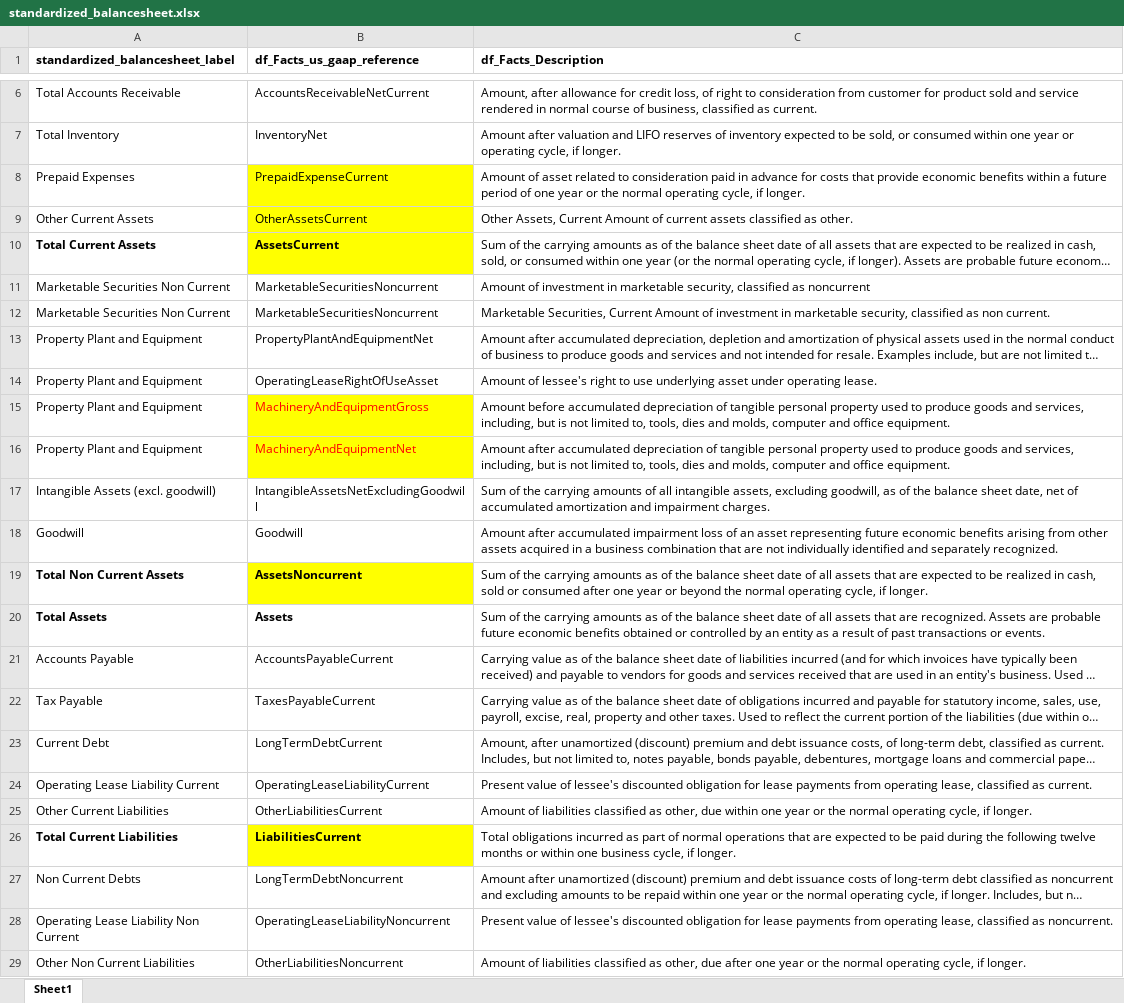
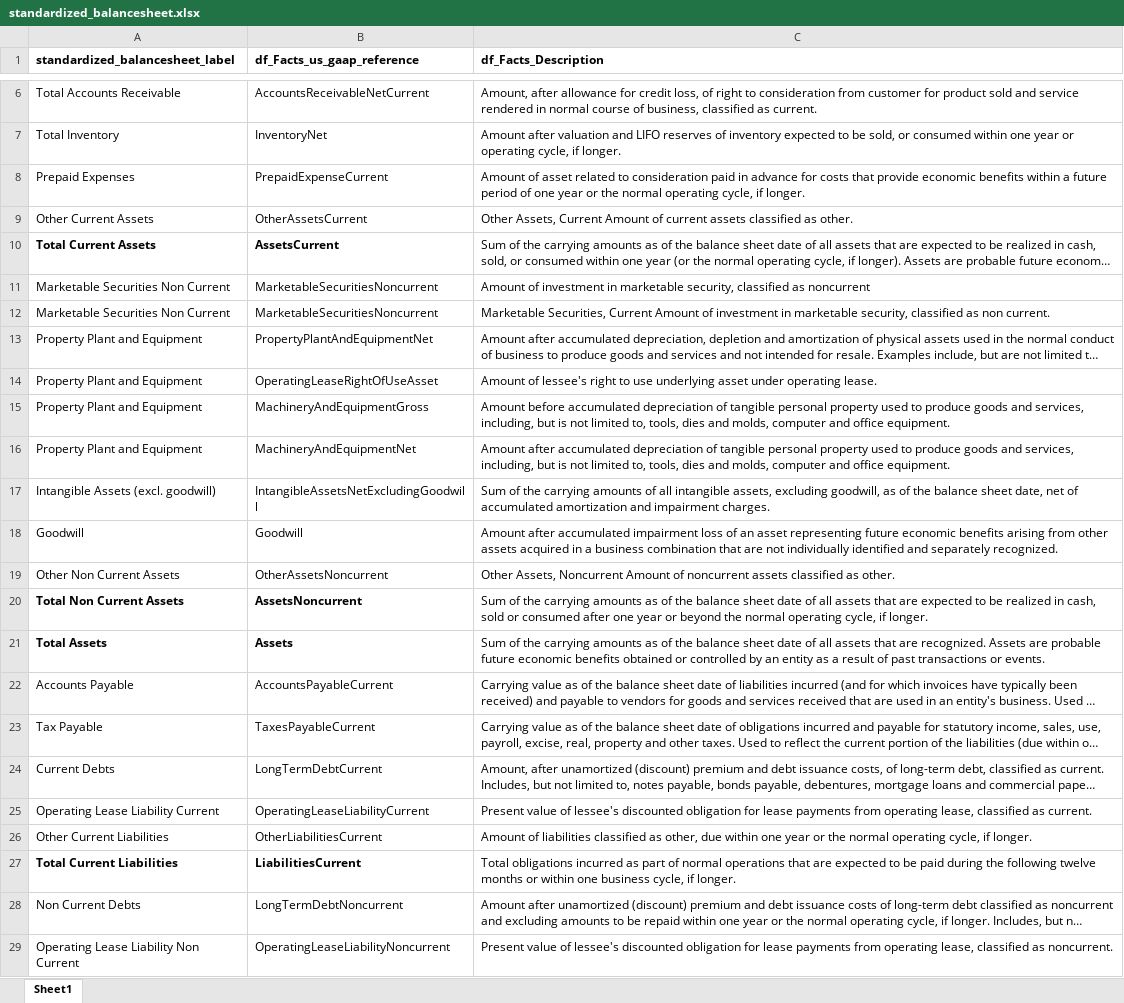
Before and after one commit to gp1981/SEC_data_analysis, an Excel workbook: data/standardized_balancesheet.xlsx, sheet Sheet1, drawn as a sheet; only a part is shown, gaps mark what is left out; the shorter side is filled out with more unchanged rows; long unchanged cells end in …; values as stored, in another font and other column widths than the file's, no borders; addresses are those after the commit; the diff names each change by its address in the sheet, - before the commit and + after, or states it on an @@ line.

Commit message:
df_std_BS completed
fixed checks and additional columns calculations

```diff
--- a/data/standardized_balancesheet.xlsx (sheet Sheet1)
+++ b/data/standardized_balancesheet.xlsx (sheet Sheet1)
-B8:B10 fill: #FFFF00
+B8:B10 fill: none
@@ B15:B16 fill: #FFFF00 → none, text colour: #FF0000 → black @@
+row 19: Other Non Current Assets | OtherAssetsNoncurrent | Other Assets, Noncurrent Amount of noncurrent assets classified as other.
-B20 fill: #FFFF00
+B20 fill: none
-A24 (standardized_balancesheet_label): Current Debt
+A24 (standardized_balancesheet_label): Current Debts
-B27 fill: #FFFF00
+B27 fill: none
```
Also changed, not shown: 2 other files.
